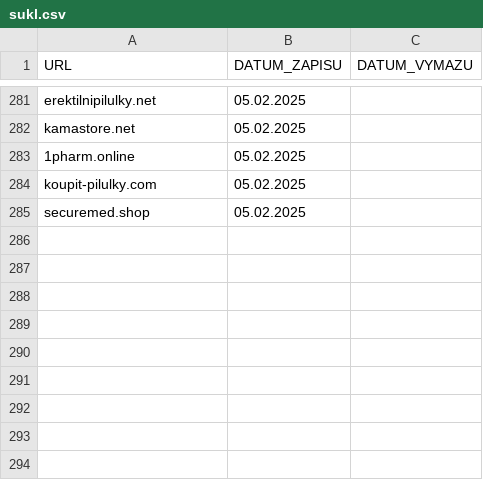
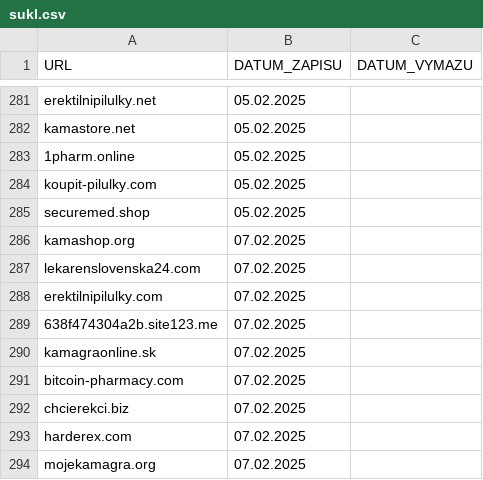
Before and after one commit to anapol/cz-gov-blocks, a CSV file: original/sukl.csv, drawn as a sheet; only a part is shown, gaps mark what is left out.

```diff
--- a/original/sukl.csv
+++ b/original/sukl.csv
@@ -285 +285,10 @@
 "securemed.shop","05.02.2025",
+"kamashop.org","07.02.2025",
+"lekarenslovenska24.com","07.02.2025",
+"erektilnipilulky.com","07.02.2025",
+"638f474304a2b.site123.me","07.02.2025",
+"kamagraonline.sk","07.02.2025",
+"bitcoin-pharmacy.com","07.02.2025",
+"chcierekci.biz","07.02.2025",
+"harderex.com","07.02.2025",
+"mojekamagra.org","07.02.2025",
```
Also changed, not shown: csv/sukl.csv, 2 other files.
